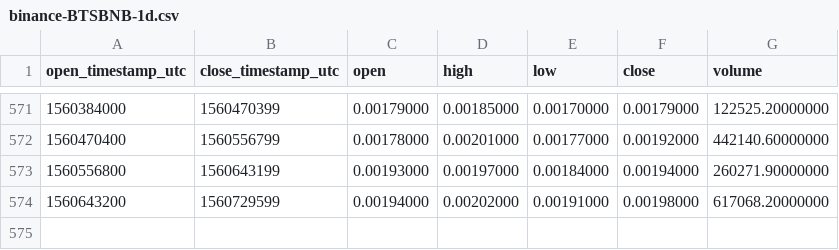
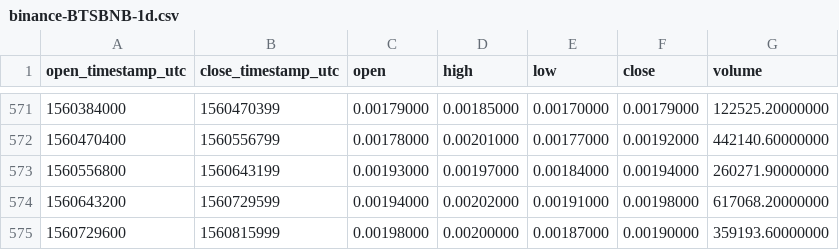
Before and after one commit to cryptobigbro/binance-BTSBNB, a CSV file: binance-BTSBNB-1d.csv, drawn as a sheet; only a part is shown, gaps mark what is left out.

Commit message:
Update OHLCV data.

```diff
--- a/binance-BTSBNB-1d.csv
+++ b/binance-BTSBNB-1d.csv
@@ -574 +574,2 @@ open_timestamp_utc,close_timestamp_utc,open,high,low,close,volume
 1560643200,1560729599,0.00194000,0.00202000,0.00191000,0.00198000,617068.20000000
+1560729600,1560815999,0.00198000,0.00200000,0.00187000,0.00190000,359193.60000000
```
Also changed, not shown: 1 other file.
